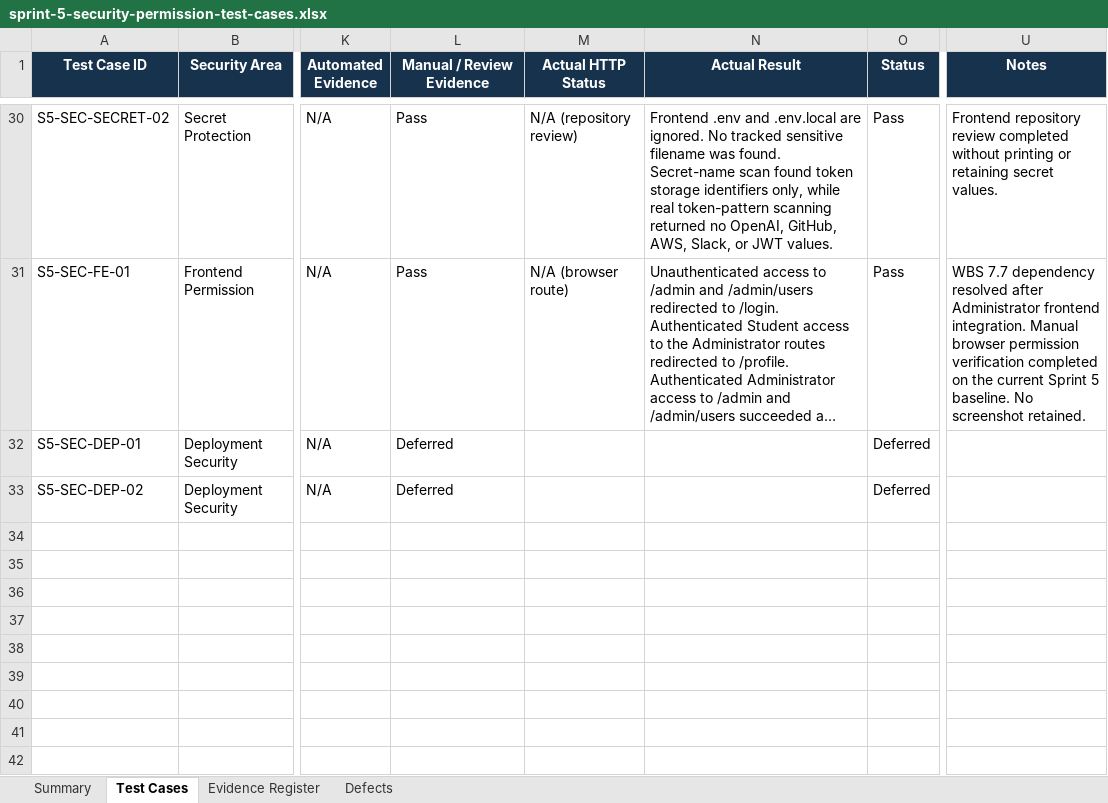
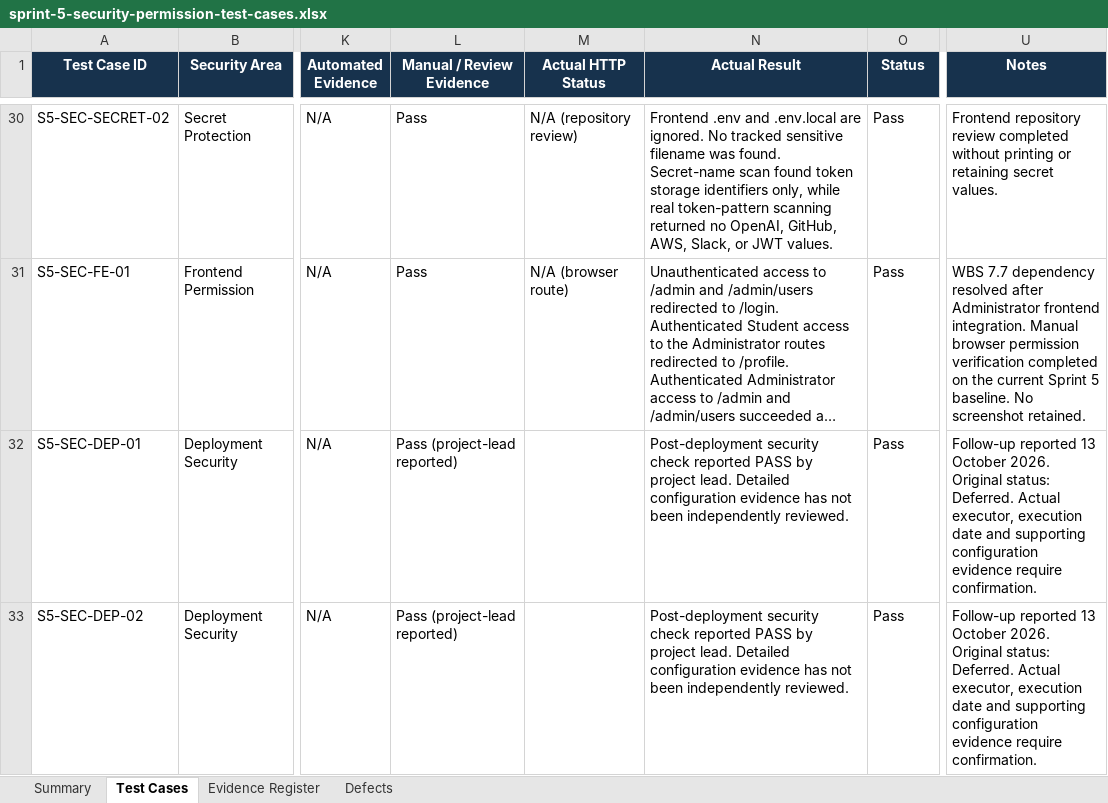
Before and after one commit to JeraldBucud/GradNavi, an Excel workbook: docs/testing/sprint-5-security-permission-test-cases.xlsx, sheet Test Cases, drawn as a sheet; only a part is shown, gaps mark what is left out; long unchanged cells end in …; values as stored, in another font and other column widths than the file's, no borders; conditional formats and table styles not drawn; the diff names each change by its address in the sheet, - before the commit and + after, or states it on an @@ line.

Commit message:
test: reconcile Sprint 5 deployment security workbook

```diff
--- a/docs/testing/sprint-5-security-permission-test-cases.xlsx (sheet Test Cases)
+++ b/docs/testing/sprint-5-security-permission-test-cases.xlsx (sheet Test Cases)
-L32:L33 (Manual / Review Evidence): Deferred
+L32:L33 (Manual / Review Evidence): Pass (project-lead reported)
-N32:N33 (Actual Result): (empty)
+N32:N33 (Actual Result): Post-deployment security check reported PASS by project lead. Detailed configuration evidence has not been independently reviewed.
-O32:O33 (Status): Deferred
+O32:O33 (Status): Pass
-U32:U33 (Notes): (empty)
+U32:U33 (Notes): Follow-up reported 13 October 2026. Original status: Deferred. Actual executor, execution date and supporting configuration evidence require confirmation.
```
Also changed, not shown: sheet Evidence Register.
